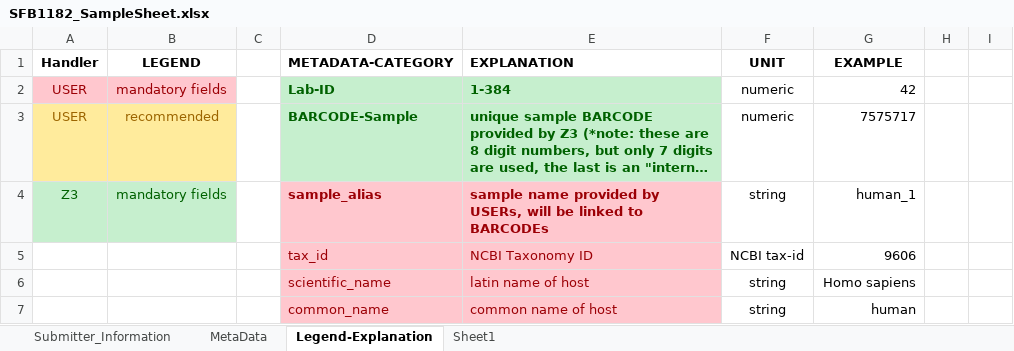
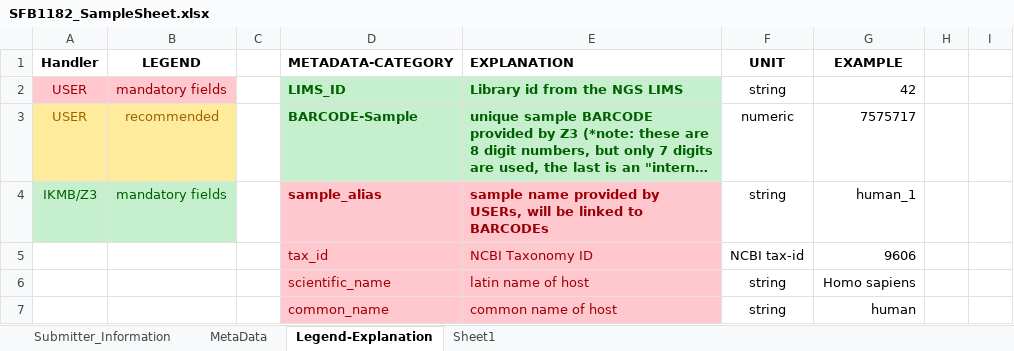
Before and after one commit to marchoeppner/metaorganism-research, an Excel workbook: metadata/SFB1182_SampleSheet.xlsx, sheet Legend-Explanation, drawn as a sheet; only a part is shown; long unchanged cells end in …; values as stored, in another font and other column widths than the file's, no borders; the diff names each change by its address in the sheet, - before the commit and + after, or states it on an @@ line.

```diff
--- a/metadata/SFB1182_SampleSheet.xlsx (sheet Legend-Explanation)
+++ b/metadata/SFB1182_SampleSheet.xlsx (sheet Legend-Explanation)
-D2 (METADATA-CATEGORY): Lab-ID
+D2 (METADATA-CATEGORY): LIMS_ID
-E2 (EXPLANATION): 1-384
+E2 (EXPLANATION): Library id from the NGS LIMS
-F2 (UNIT): numeric
+F2 (UNIT): string
-A4 (Handler): Z3
+A4 (Handler): IKMB/Z3
```
Also changed, not shown: sheet MetaData, sheet Sheet1.
